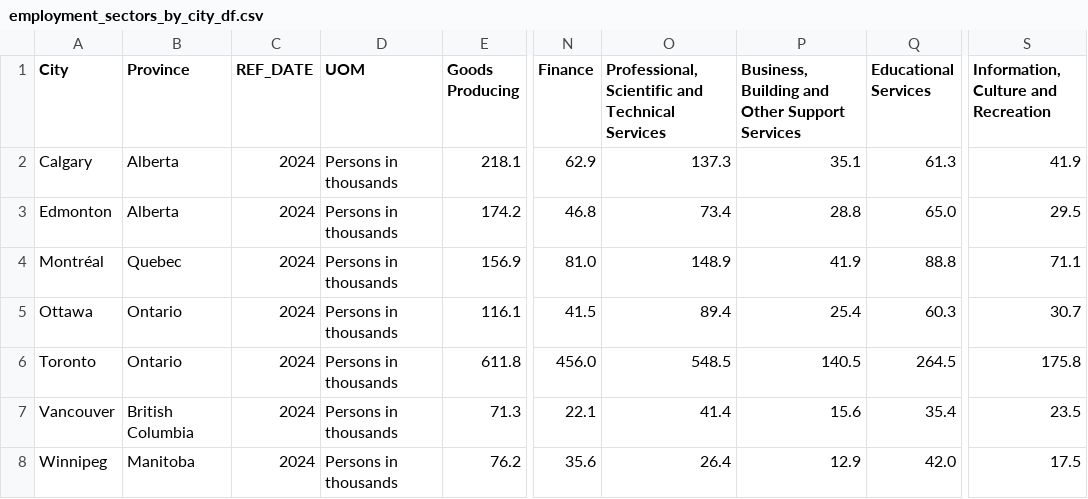
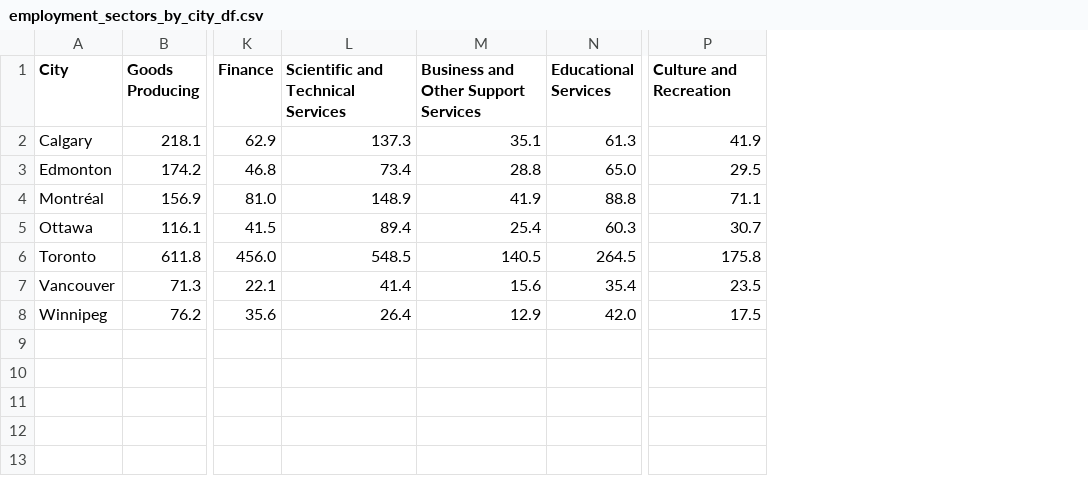
Before and after one commit to BatuhanAysan/canadian-city-insights, a CSV file: static/data/employment_sectors_by_city_df.csv, drawn as a sheet; only a part is shown, gaps mark what is left out; removed rows and columns are numbered as before the commit, all else as after; the diff names each change by its address in the sheet, - before the commit and + after, or states it on an @@ line.

```diff
--- a/static/data/employment_sectors_by_city_df.csv
+++ b/static/data/employment_sectors_by_city_df.csv
-column B (Province), rows 2-8: Alberta | Alberta | Quebec | Ontario | Ontario | British Columbia | Manitoba
-column C (REF_DATE), rows 2-8: all 2024
-column D (UOM), rows 2-8: all Persons in thousands
-L1: Professional, Scientific and Technical Services
+L1: Scientific and Technical Services
-M1: Business, Building and Other Support Services
+M1: Business and Other Support Services
-P1: Information, Culture and Recreation
+P1: Culture and Recreation
```
Also changed, not shown: 3 other files.
